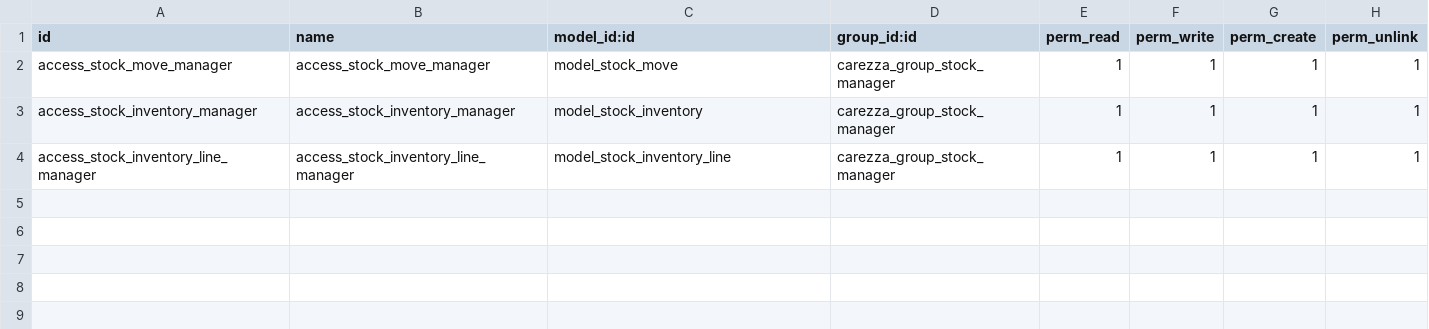
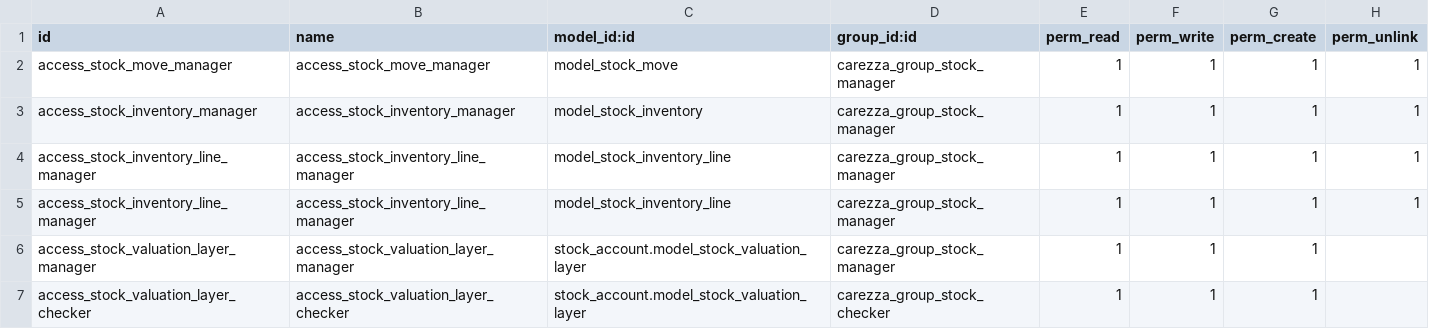
Before and after one commit to 3piece/carezza-design, a CSV file: carezza_custom_access_inventory/security/ir.model.access.csv, drawn as a sheet.

Commit message:
Add "Inventory Valuation" user rights (view) for stock checker / stock manager

```diff
--- a/carezza_custom_access_inventory/security/ir.model.access.csv
+++ b/carezza_custom_access_inventory/security/ir.model.access.csv
@@ -4 +4,4 @@ access_stock_inventory_manager,access_stock_inventory_manager,model_stock_invent
 access_stock_inventory_line_manager,access_stock_inventory_line_manager,model_stock_inventory_line,carezza_group_stock_manager,1,1,1,1
+access_stock_inventory_line_manager,access_stock_inventory_line_manager,model_stock_inventory_line,carezza_group_stock_manager,1,1,1,1
+access_stock_valuation_layer_manager,access_stock_valuation_layer_manager,stock_account.model_stock_valuation_layer,carezza_group_stock_manager,1,1,1,
+access_stock_valuation_layer_checker,access_stock_valuation_layer_checker,stock_account.model_stock_valuation_layer,carezza_group_stock_checker,1,1,1,
```
Also changed, not shown: 2 other files.
